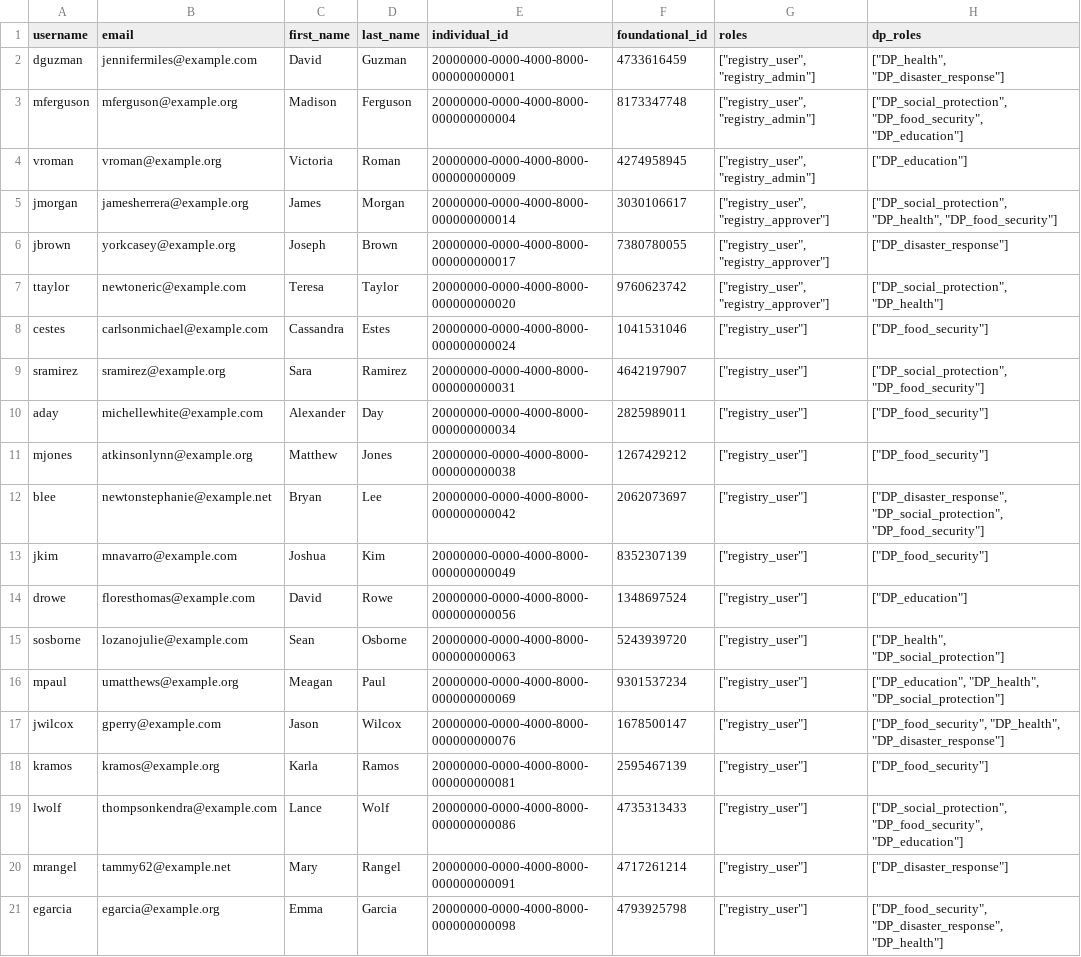
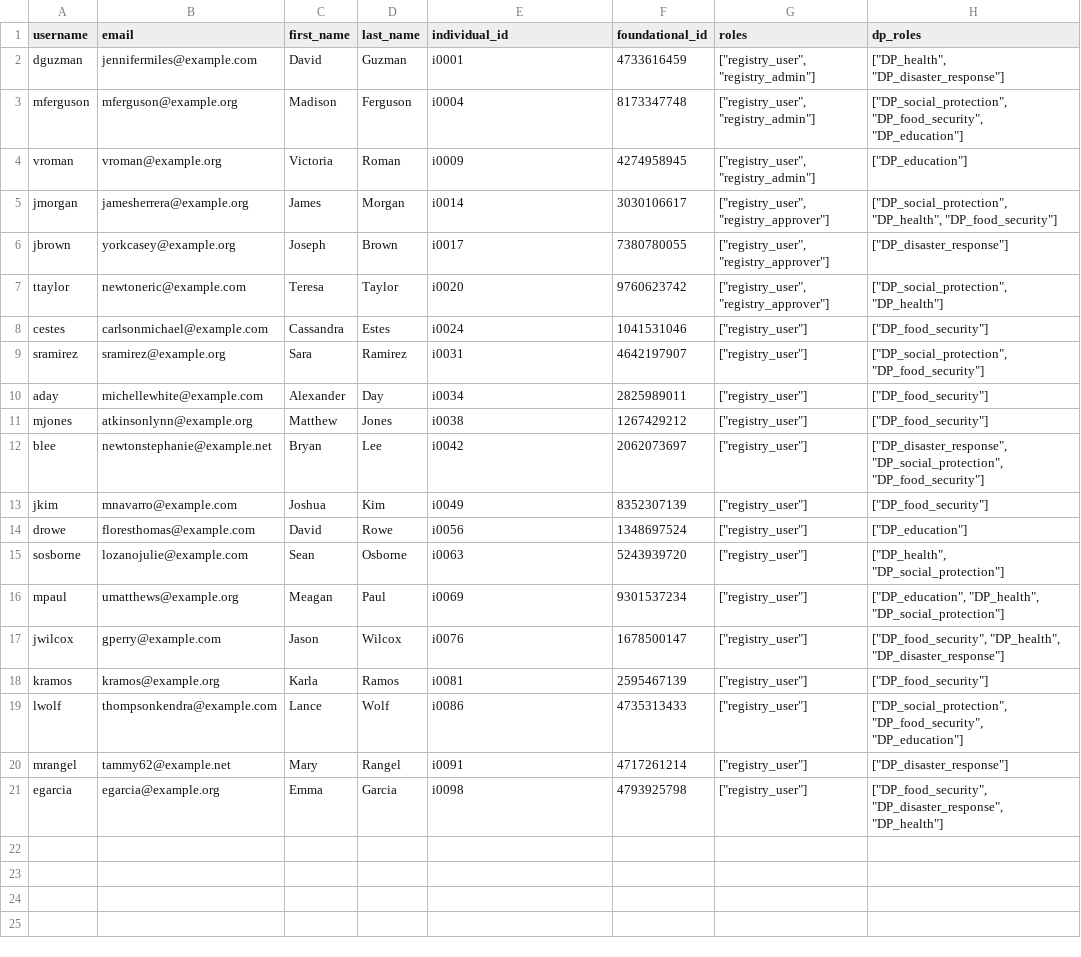
Before and after one commit to OpenG2P/openg2p-data, a CSV file: users/users.csv, drawn as a sheet; the diff names each change by its address in the sheet, - before the commit and + after, or states it on an @@ line.

Commit message:
refactor master-data

```diff
--- a/users/users.csv
+++ b/users/users.csv
-E2 (individual_id): 20000000-0000-4000-8000-000000000001
+E2 (individual_id): i0001
-E3 (individual_id): 20000000-0000-4000-8000-000000000004
+E3 (individual_id): i0004
-E4 (individual_id): 20000000-0000-4000-8000-000000000009
+E4 (individual_id): i0009
-E5 (individual_id): 20000000-0000-4000-8000-000000000014
+E5 (individual_id): i0014
-E6 (individual_id): 20000000-0000-4000-8000-000000000017
+E6 (individual_id): i0017
-E7 (individual_id): 20000000-0000-4000-8000-000000000020
+E7 (individual_id): i0020
-E8 (individual_id): 20000000-0000-4000-8000-000000000024
+E8 (individual_id): i0024
-E9 (individual_id): 20000000-0000-4000-8000-000000000031
+E9 (individual_id): i0031
-E10 (individual_id): 20000000-0000-4000-8000-000000000034
+E10 (individual_id): i0034
-E11 (individual_id): 20000000-0000-4000-8000-000000000038
+E11 (individual_id): i0038
-E12 (individual_id): 20000000-0000-4000-8000-000000000042
+E12 (individual_id): i0042
-E13 (individual_id): 20000000-0000-4000-8000-000000000049
+E13 (individual_id): i0049
-E14 (individual_id): 20000000-0000-4000-8000-000000000056
+E14 (individual_id): i0056
-E15 (individual_id): 20000000-0000-4000-8000-000000000063
+E15 (individual_id): i0063
-E16 (individual_id): 20000000-0000-4000-8000-000000000069
+E16 (individual_id): i0069
-E17 (individual_id): 20000000-0000-4000-8000-000000000076
+E17 (individual_id): i0076
-E18 (individual_id): 20000000-0000-4000-8000-000000000081
+E18 (individual_id): i0081
-E19 (individual_id): 20000000-0000-4000-8000-000000000086
+E19 (individual_id): i0086
-E20 (individual_id): 20000000-0000-4000-8000-000000000091
+E20 (individual_id): i0091
-E21 (individual_id): 20000000-0000-4000-8000-000000000098
+E21 (individual_id): i0098
```
Also changed, not shown: 15 other files.
